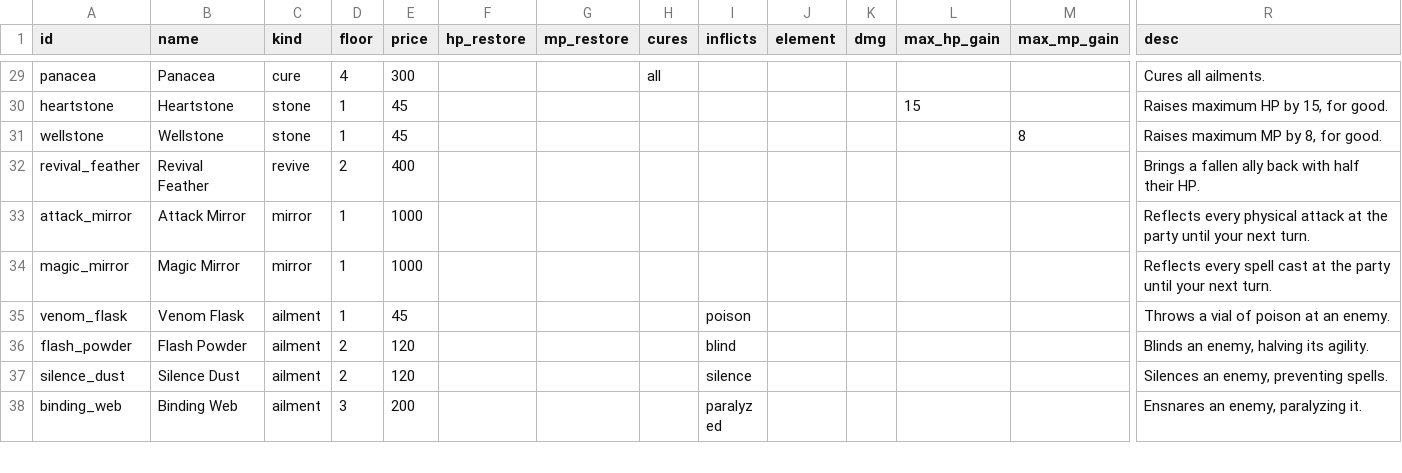
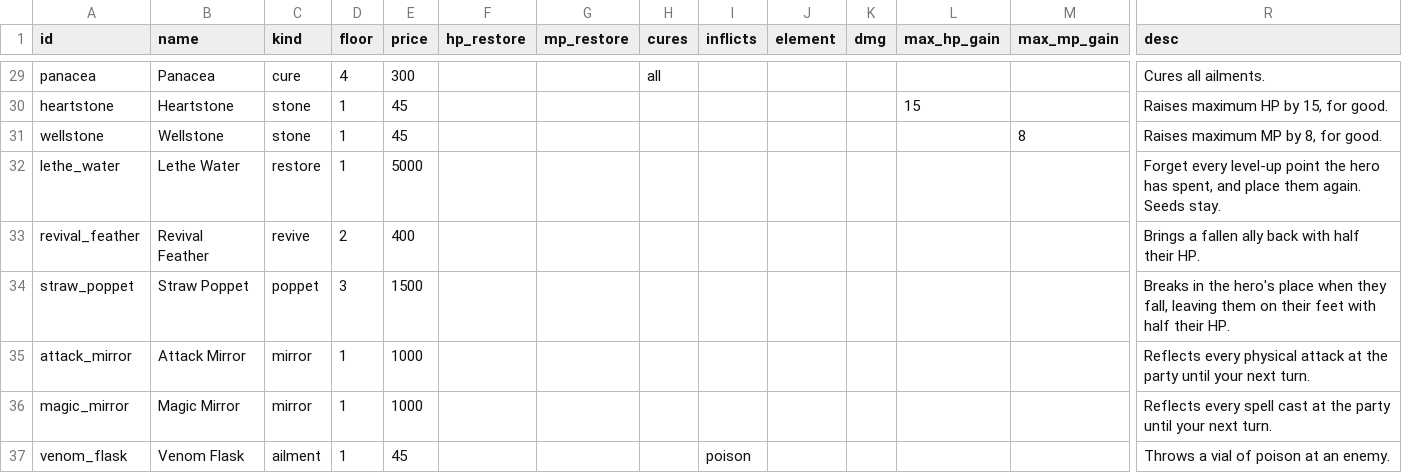
Before and after one commit to tausiftt5238/four-dragons-deep, a CSV file: data/items.csv, drawn as a sheet; only a part is shown, gaps mark what is left out; the shorter side is filled out with more unchanged rows; rows hold the shown columns only; the diff names each change by its address in the sheet, - before the commit and + after, or states it on an @@ line.

```diff
--- a/data/items.csv
+++ b/data/items.csv
+row 32: lethe_water | Lethe Water | restore | 1 | 5000 |  |  |  |  |  |  |  |  | Forget every level-up point the hero has spent, and place them again. Seeds stay.
+row 34: straw_poppet | Straw Poppet | poppet | 3 | 1500 |  |  |  |  |  |  |  |  | Breaks in the hero's place when they fall, leaving them on their feet with half their HP.
```
Also changed, not shown: 8 other files.
